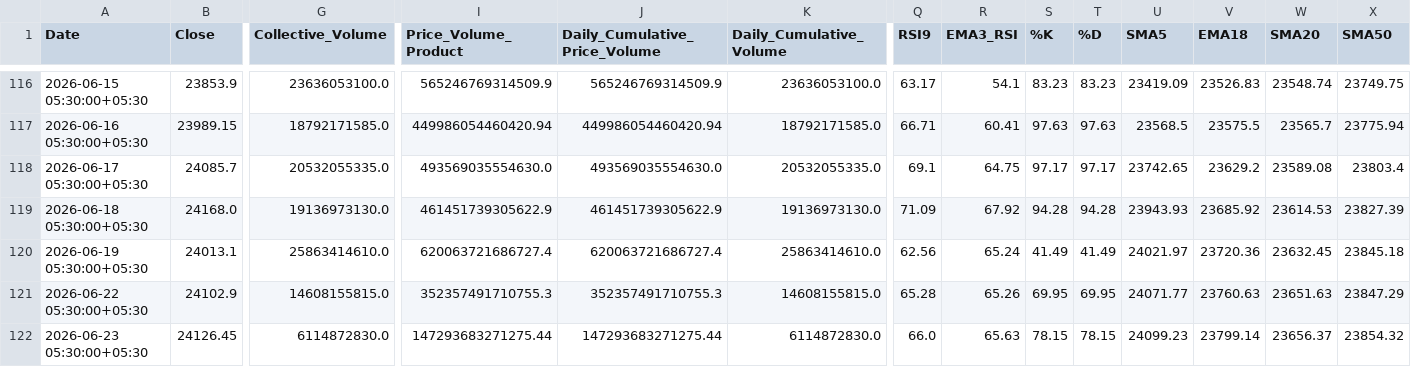
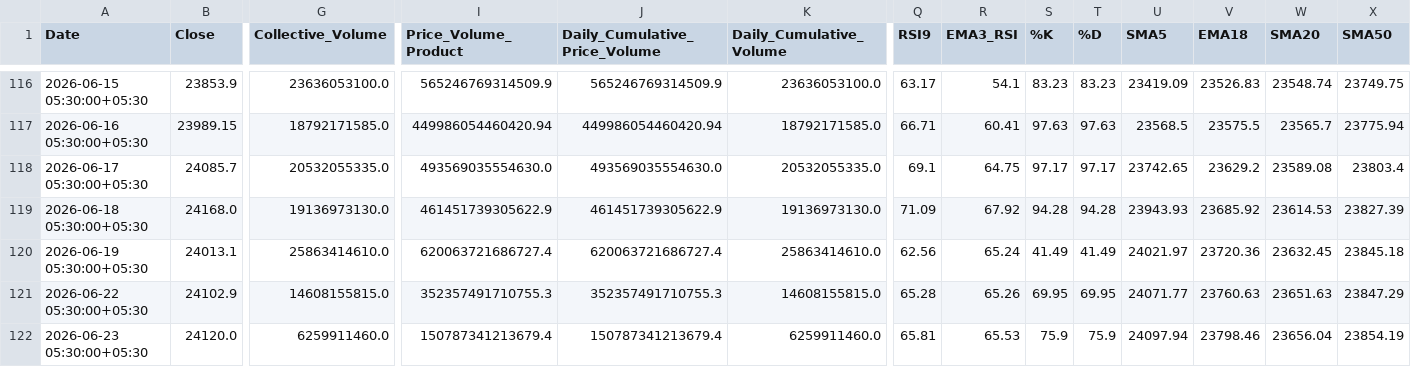
Before and after one commit to rahuljoshin/TradingBOT, a CSV file: 1d.csv, drawn as a sheet; only a part is shown, gaps mark what is left out; the diff covers the shown part only; the diff names each change by its address in the sheet, - before the commit and + after, or states it on an @@ line.

```diff
--- a/1d.csv
+++ b/1d.csv
-B122 (Close): 24126.45
+B122 (Close): 24120.0
-G122 (Collective_Volume): 6114872830.0
+G122 (Collective_Volume): 6259911460.0
-I122 (Price_Volume_Product): 147293683271275.44
+I122 (Price_Volume_Product): 150787341213679.4
-J122 (Daily_Cumulative_Price_Volume): 147293683271275.44
+J122 (Daily_Cumulative_Price_Volume): 150787341213679.4
-K122 (Daily_Cumulative_Volume): 6114872830.0
+K122 (Daily_Cumulative_Volume): 6259911460.0
-Q122 (RSI9): 66.0
+Q122 (RSI9): 65.81
-R122 (EMA3_RSI): 65.63
+R122 (EMA3_RSI): 65.53
-S122 (%K): 78.15
+S122 (%K): 75.9
-T122 (%D): 78.15
+T122 (%D): 75.9
-U122 (SMA5): 24099.23
+U122 (SMA5): 24097.94
-V122 (EMA18): 23799.14
+V122 (EMA18): 23798.46
-W122 (SMA20): 23656.37
+W122 (SMA20): 23656.04
-X122 (SMA50): 23854.32
+X122 (SMA50): 23854.19
```
Also changed, not shown: 9 edited cells elsewhere in this file, 15m.csv, 1m.csv, 3 other files.
